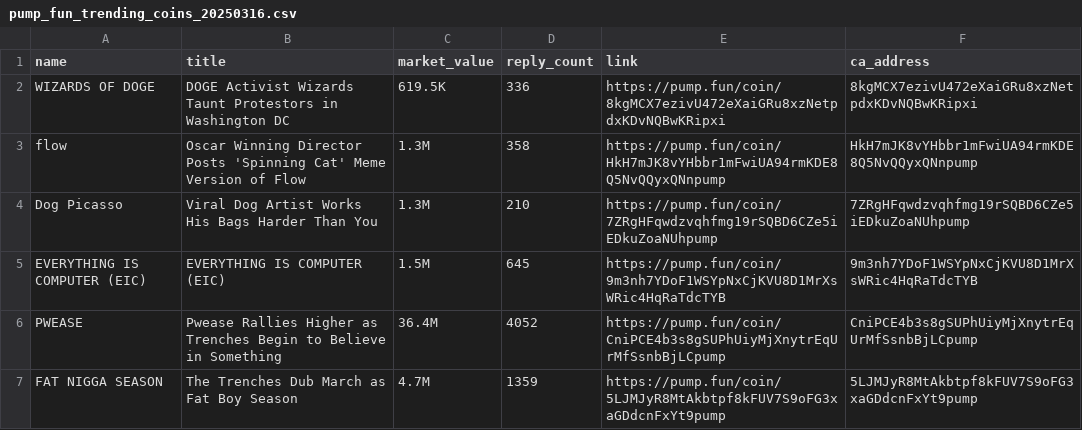
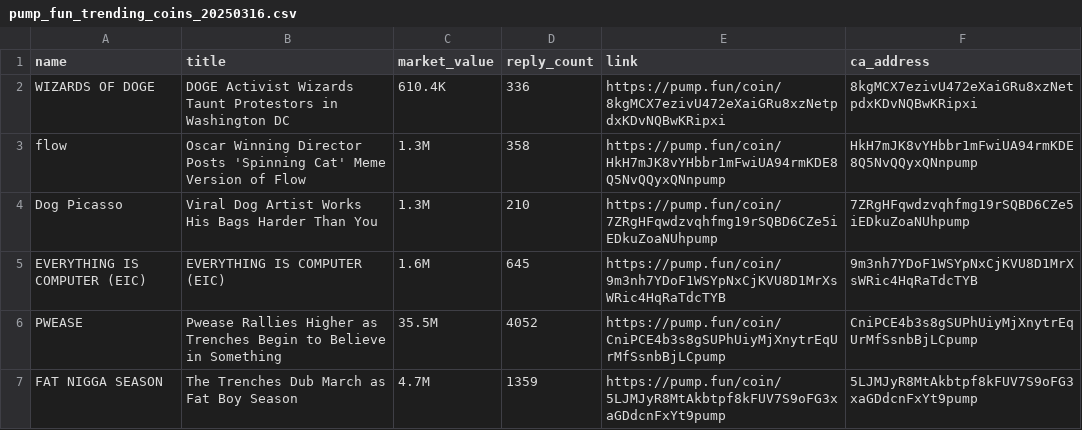
Before and after one commit to wangjeffree/market_observer, a CSV file: data/pump_fun/pump_fun_trending_coins_20250316.csv, drawn as a sheet.

```diff
--- a/data/pump_fun/pump_fun_trending_coins_20250316.csv
+++ b/data/pump_fun/pump_fun_trending_coins_20250316.csv
@@ -1,7 +1,7 @@
 name,title,market_value,reply_count,link,ca_address
-WIZARDS OF DOGE,DOGE Activist Wizards Taunt Protestors in Washington DC,619.5K,336,https://pump.fun/coin/8kgMCX7ezivU472eXaiGRu8xzNetpdxKDvNQBwKRipxi,8kgMCX7ezivU472eXaiGRu8xzNetpdxKDvNQBwKRipxi
+WIZARDS OF DOGE,DOGE Activist Wizards Taunt Protestors in Washington DC,610.4K,336,https://pump.fun/coin/8kgMCX7ezivU472eXaiGRu8xzNetpdxKDvNQBwKRipxi,8kgMCX7ezivU472eXaiGRu8xzNetpdxKDvNQBwKRipxi
 flow,Oscar Winning Director Posts 'Spinning Cat' Meme Version of Flow,1.3M,358,https://pump.fun/coin/HkH7mJK8vYHbbr1mFwiUA94rmKDE8Q5NvQQyxQNnpump,HkH7mJK8vYHbbr1mFwiUA94rmKDE8Q5NvQQyxQNnpump
 Dog Picasso,Viral Dog Artist Works His Bags Harder Than You,1.3M,210,https://pump.fun/coin/7ZRgHFqwdzvqhfmg19rSQBD6CZe5iEDkuZoaNUhpump,7ZRgHFqwdzvqhfmg19rSQBD6CZe5iEDkuZoaNUhpump
-EVERYTHING IS COMPUTER (EIC),EVERYTHING IS COMPUTER (EIC),1.5M,645,https://pump.fun/coin/9m3nh7YDoF1WSYpNxCjKVU8D1MrXsWRic4HqRaTdcTYB,9m3nh7YDoF1WSYpNxCjKVU8D1MrXsWRic4HqRaTdcTYB
-PWEASE,Pwease Rallies Higher as Trenches Begin to Believe in Something,36.4M,4052,https://pump.fun/coin/CniPCE4b3s8gSUPhUiyMjXnytrEqUrMfSsnbBjLCpump,CniPCE4b3s8gSUPhUiyMjXnytrEqUrMfSsnbBjLCpump
+EVERYTHING IS COMPUTER (EIC),EVERYTHING IS COMPUTER (EIC),1.6M,645,https://pump.fun/coin/9m3nh7YDoF1WSYpNxCjKVU8D1MrXsWRic4HqRaTdcTYB,9m3nh7YDoF1WSYpNxCjKVU8D1MrXsWRic4HqRaTdcTYB
+PWEASE,Pwease Rallies Higher as Trenches Begin to Believe in Something,35.5M,4052,https://pump.fun/coin/CniPCE4b3s8gSUPhUiyMjXnytrEqUrMfSsnbBjLCpump,CniPCE4b3s8gSUPhUiyMjXnytrEqUrMfSsnbBjLCpump
 FAT NIGGA SEASON,The Trenches Dub March as Fat Boy Season,4.7M,1359,https://pump.fun/coin/5LJMJyR8MtAkbtpf8kFUV7S9oFG3xaGDdcnFxYt9pump,5LJMJyR8MtAkbtpf8kFUV7S9oFG3xaGDdcnFxYt9pump
```
Also changed, not shown: 1 other file.
